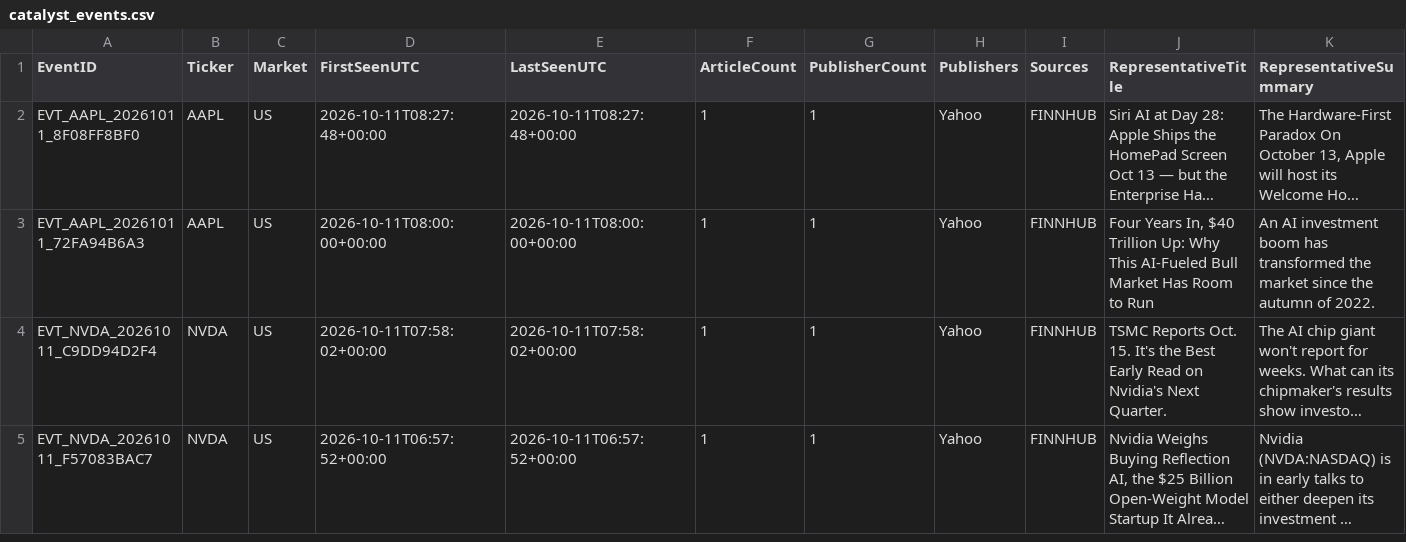
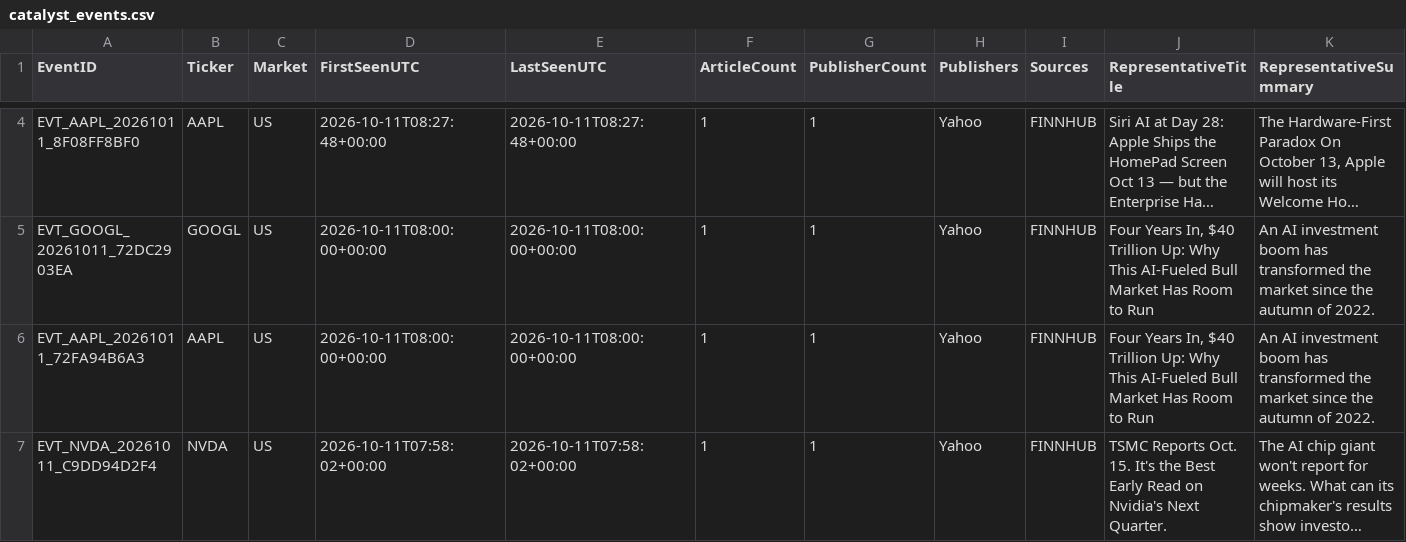
Before and after one commit to Thameur95/investment-assistant, a CSV file: historical_lab/reports/catalyst_events.csv, drawn as a sheet; only a part is shown, gaps mark what is left out; the shorter side is filled out with more unchanged rows; long unchanged cells end in …; rows hold the shown columns only; the diff covers the shown part only; the diff names each change by its address in the sheet, - before the commit and + after, or states it on an @@ line.

```diff
--- a/historical_lab/reports/catalyst_events.csv
+++ b/historical_lab/reports/catalyst_events.csv
+row 5: EVT_GOOGL_20261011_72DC2903EA | GOOGL | US | 2026-10-11T08:00:00+00:00 | 2026-10-11T08:00:00+00:00 | 1 | 1 | Yahoo | FINNHUB | Four Years In, $40 Trillion Up: Why This AI-Fueled Bull Market Has Room to Run | An AI investment boom has transformed the market since the autumn of 2022.
```
Also changed, not shown: 2 added rows and 2 removed rows elsewhere in this file, historical_lab/reports/catalyst_europe_diagnostic.csv, historical_lab/reports/catalyst_prefilter.csv, 2 other files.
